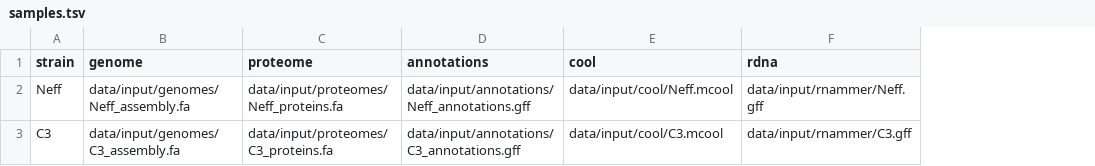
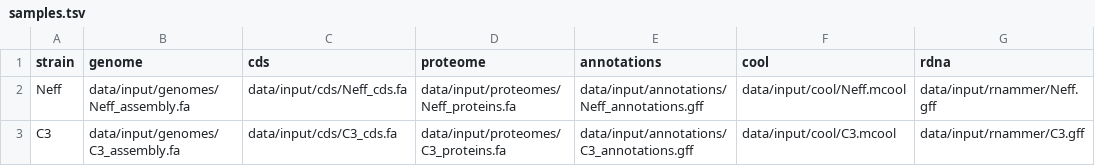
Before and after one commit to cmdoret/Acastellanii_genome_analysis, a TSV file: samples.tsv, drawn as a sheet; the diff names each change by its address in the sheet, - before the commit and + after, or states it on an @@ line.

Commit message:
integrate old assembly in comparative and HGT analyses, add plotting of genome statistics

```diff
--- a/samples.tsv
+++ b/samples.tsv
+column C (cds), rows 2-3: data/input/cds/Neff_cds.fa | data/input/cds/C3_cds.fa
```
Also changed, not shown: 5 other files.
